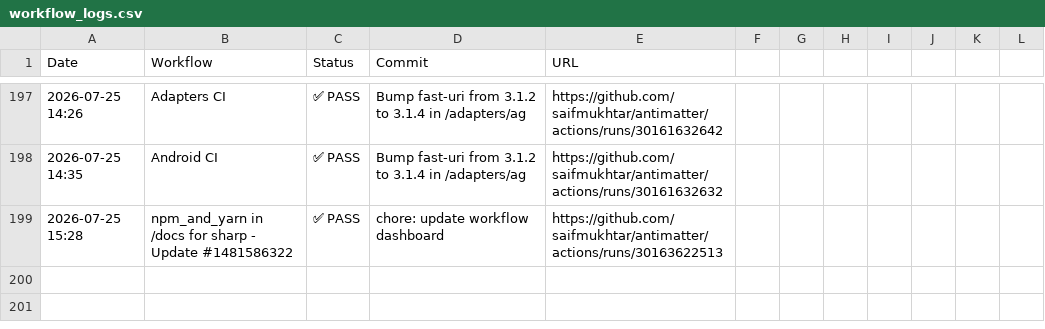
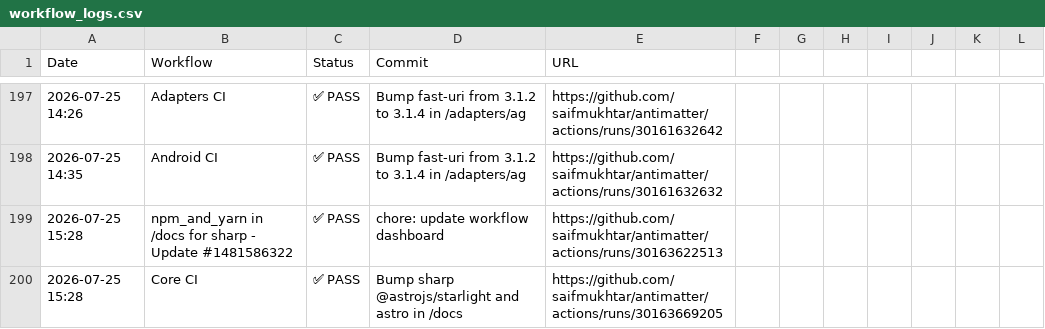
Before and after one commit to saifmukhtar/antimatter, a CSV file: .github/ci-logs/workflow_logs.csv, drawn as a sheet; only a part is shown, gaps mark what is left out.

```diff
--- a/.github/ci-logs/workflow_logs.csv
+++ b/.github/ci-logs/workflow_logs.csv
@@ -199 +199,2 @@ Date,Workflow,Status,Commit,URL
 2026-07-25 15:28,npm_and_yarn in /docs for sharp - Update #1481586322,✅ PASS,chore: update workflow dashboard,https://github.com/saifmukhtar/antimatter/actions/runs/30163622513
+2026-07-25 15:28,Core CI,✅ PASS,Bump sharp @astrojs/starlight and astro in /docs,https://github.com/saifmukhtar/antimatter/actions/runs/30163669205
```
Also changed, not shown: 1 other file.
